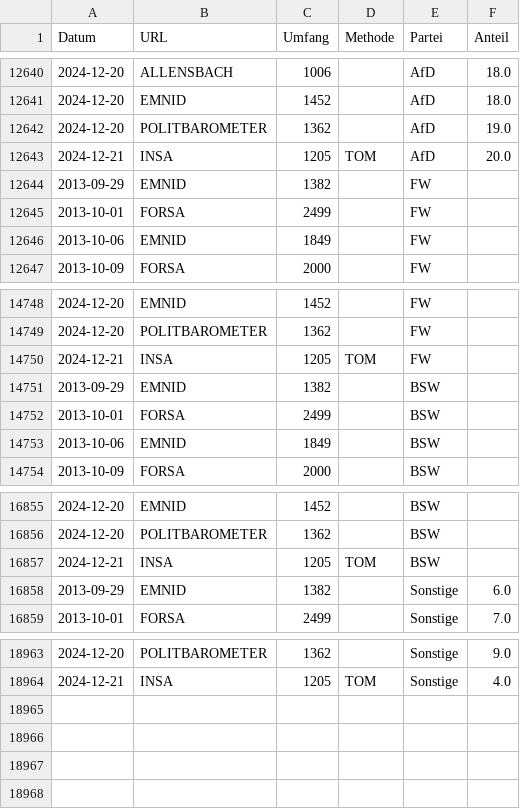
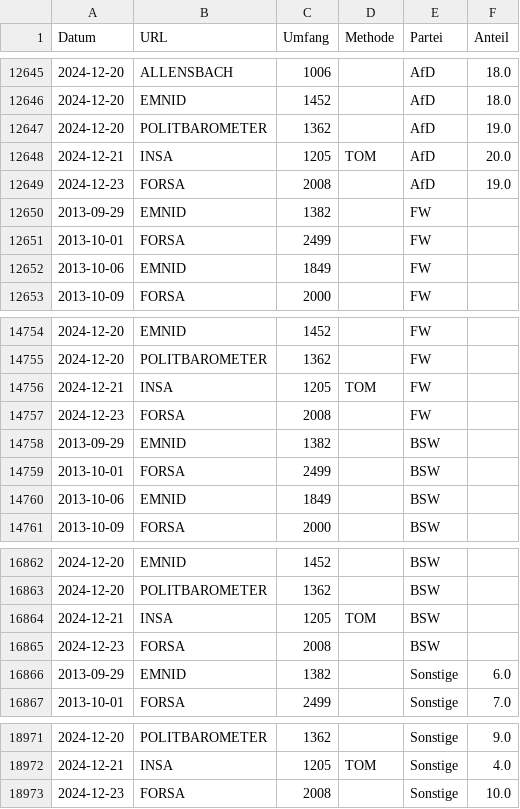
Before and after one commit to thomascamminady/dawum-crawl, a CSV file: data/dawum_pivot.csv, drawn as a sheet; only a part is shown, gaps mark what is left out; the diff covers the shown part only; the diff names each change by its address in the sheet, - before the commit and + after, or states it on an @@ line.

```diff
--- a/data/dawum_pivot.csv
+++ b/data/dawum_pivot.csv
+row 12649: 2024-12-23 | FORSA | 2008 |  | AfD | 19.0
+row 14757: 2024-12-23 | FORSA | 2008 |  | FW
+row 16865: 2024-12-23 | FORSA | 2008 |  | BSW
+row 18973: 2024-12-23 | FORSA | 2008 |  | Sonstige | 10.0
```
Also changed, not shown: 5 added rows elsewhere in this file, data/dawum.csv, 1 other file.
